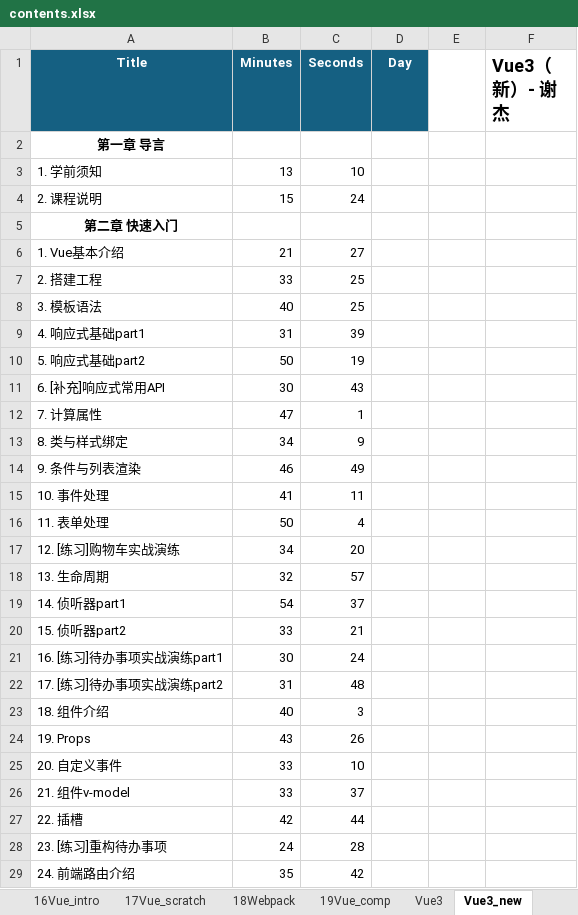
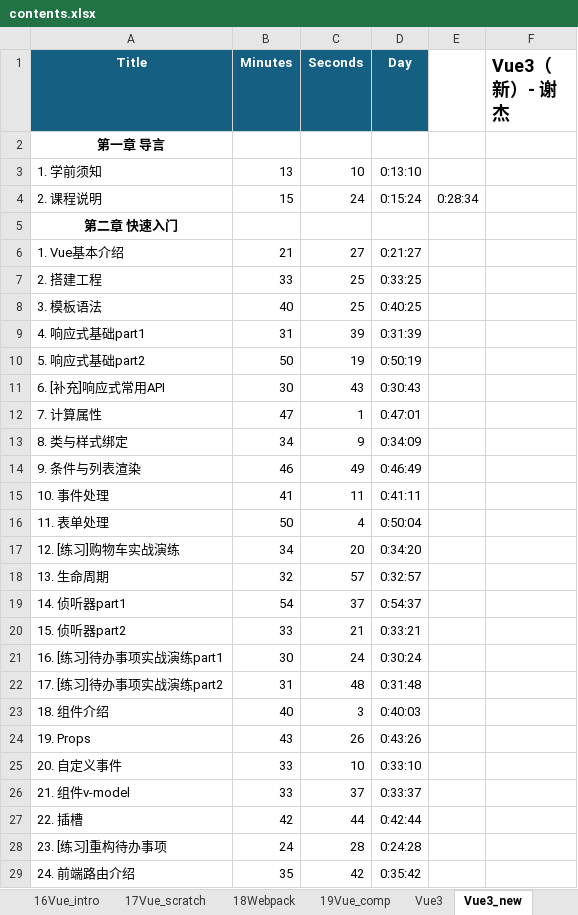
Before and after one commit to SafeWinter/duyi-fe, an Excel workbook: assets/contents.xlsx, sheet Vue3_new, drawn as a sheet; only a part is shown; values as stored, in another font and other column widths than the file's, no borders; the diff covers the shown part only; the diff names each change by its address in the sheet, - before the commit and + after, or states it on an @@ line.

```diff
--- a/assets/contents.xlsx (sheet Vue3_new)
+++ b/assets/contents.xlsx (sheet Vue3_new)
-D3 (Day): (empty)
+D3 (Day): 0:13:10
-D4 (Day): (empty)
+D4 (Day): 0:15:24
-E4: (empty)
+E4: 0:28:34
-D6 (Day): (empty)
+D6 (Day): 0:21:27
-D7 (Day): (empty)
+D7 (Day): 0:33:25
-D8 (Day): (empty)
+D8 (Day): 0:40:25
-D9 (Day): (empty)
+D9 (Day): 0:31:39
-D10 (Day): (empty)
+D10 (Day): 0:50:19
-D11 (Day): (empty)
+D11 (Day): 0:30:43
-D12 (Day): (empty)
+D12 (Day): 0:47:01
-D13 (Day): (empty)
+D13 (Day): 0:34:09
-D14 (Day): (empty)
+D14 (Day): 0:46:49
-D15 (Day): (empty)
+D15 (Day): 0:41:11
-D16 (Day): (empty)
+D16 (Day): 0:50:04
-D17 (Day): (empty)
+D17 (Day): 0:34:20
-D18 (Day): (empty)
+D18 (Day): 0:32:57
-D19 (Day): (empty)
+D19 (Day): 0:54:37
-D20 (Day): (empty)
+D20 (Day): 0:33:21
-D21 (Day): (empty)
+D21 (Day): 0:30:24
-D22 (Day): (empty)
+D22 (Day): 0:31:48
-D23 (Day): (empty)
+D23 (Day): 0:40:03
-D24 (Day): (empty)
+D24 (Day): 0:43:26
-D25 (Day): (empty)
+D25 (Day): 0:33:10
-D26 (Day): (empty)
+D26 (Day): 0:33:37
-D27 (Day): (empty)
+D27 (Day): 0:42:44
-D28 (Day): (empty)
+D28 (Day): 0:24:28
-D29 (Day): (empty)
+D29 (Day): 0:35:42
```
Also changed, not shown: 74 edited cells elsewhere in this sheet, sheet 11JS_dtl_DIY, sheet NodeJS, sheet 19Vue_comp, other sheet tabs, formulas that keep their value, 4 other files.
